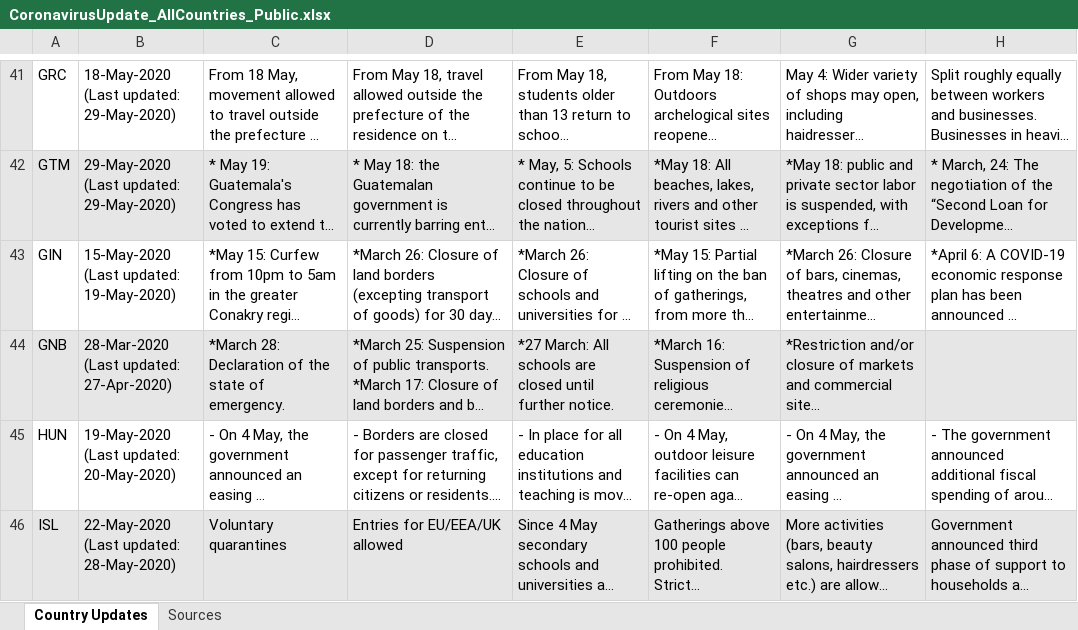
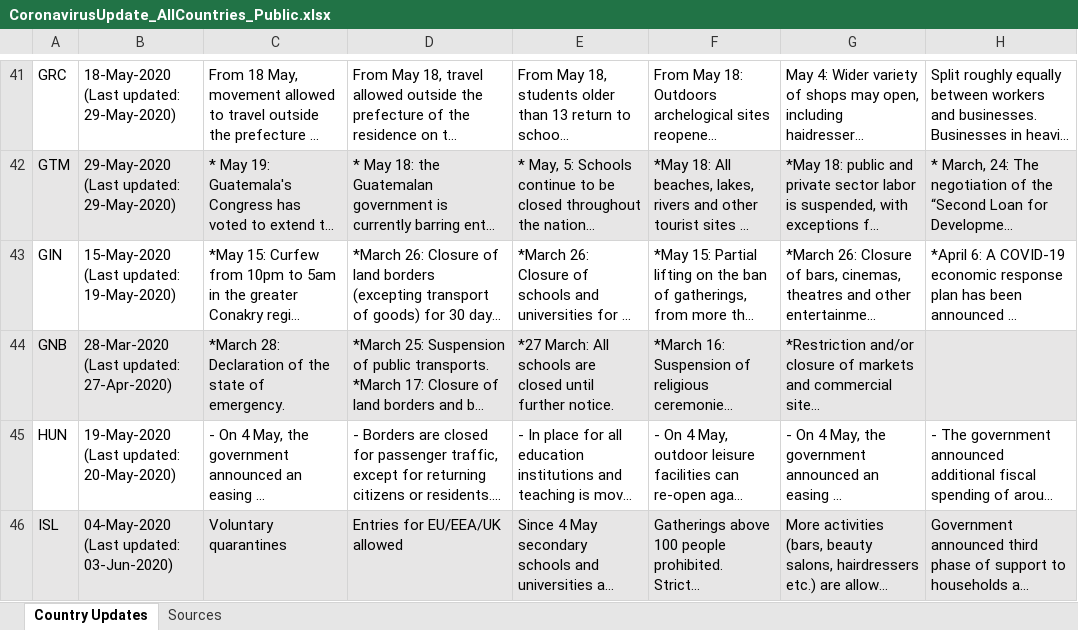
Before and after one commit to oecd/OECD-covid-action-map, an Excel workbook: data/CoronavirusUpdate_AllCountries_Public.xlsx, sheet Country Updates, drawn as a sheet; only a part is shown, gaps mark what is left out; long unchanged cells end in …; values as stored, in another font and other column widths than the file's, no borders; the diff covers the shown part only; the diff names each change by its address in the sheet, - before the commit and + after, or states it on an @@ line.

```diff
--- a/data/CoronavirusUpdate_AllCountries_Public.xlsx (sheet Country Updates)
+++ b/data/CoronavirusUpdate_AllCountries_Public.xlsx (sheet Country Updates)
-B46: 22-May-2020 (Last updated: 28-May-2020)
+B46: 04-May-2020 (Last updated: 03-Jun-2020)
```
Also changed, not shown: 20 edited cells elsewhere in this sheet, 1 other file.
